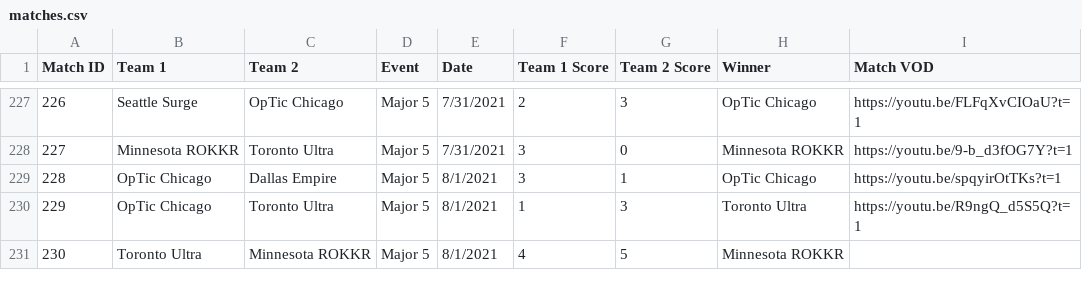
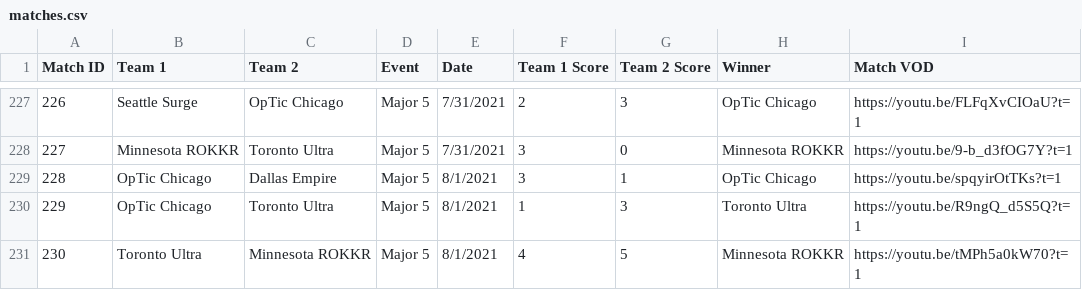
Before and after one commit to cford23/cod-stats-tool, a CSV file: data/matches.csv, drawn as a sheet; only a part is shown, gaps mark what is left out.

```diff
--- a/data/matches.csv
+++ b/data/matches.csv
@@ -230,2 +230,2 @@ Match ID,Team 1,Team 2,Event,Date,Team 1 Score,Team 2 Score,Winner,Match VOD
 229,OpTic Chicago,Toronto Ultra,Major 5,8/1/2021,1,3,Toronto Ultra,https://youtu.be/R9ngQ_d5S5Q?t=1
-230,Toronto Ultra,Minnesota ROKKR,Major 5,8/1/2021,4,5,Minnesota ROKKR
+230,Toronto Ultra,Minnesota ROKKR,Major 5,8/1/2021,4,5,Minnesota ROKKR,https://youtu.be/tMPh5a0kW70?t=1
```
Also changed, not shown: data/maps.csv.
